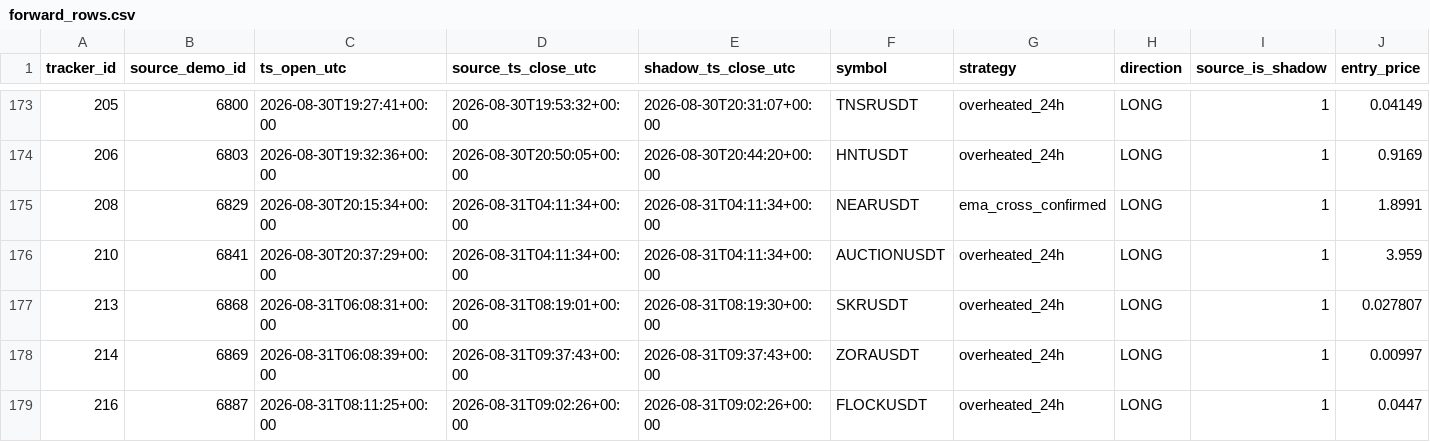
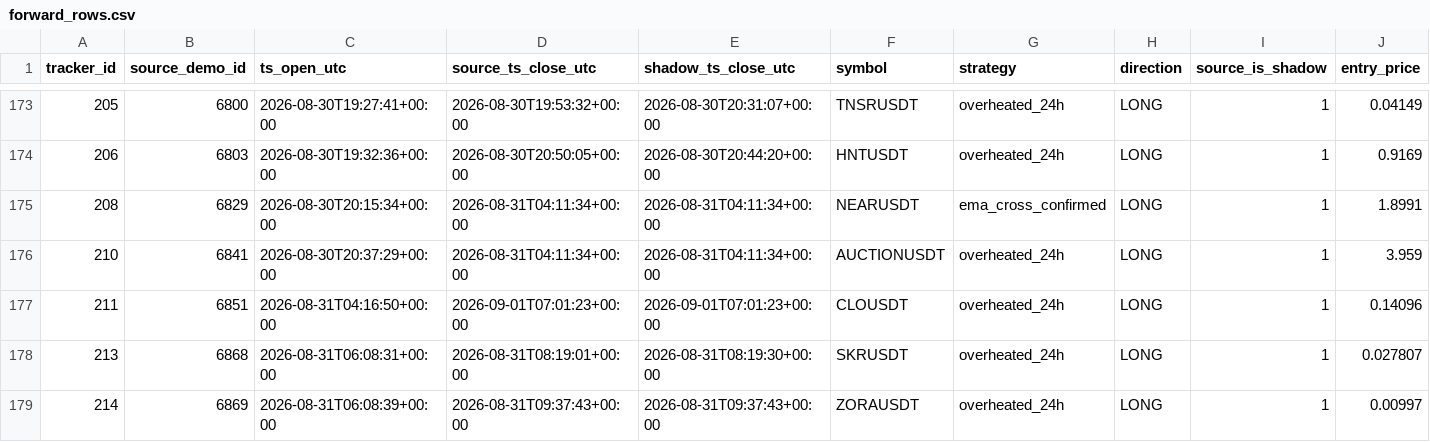
Before and after one commit to mamaligatudorjw-lang/Tv-bot, a CSV file: telegram-webhook-bot/outcome_trailing_shadow/forward_rows.csv, drawn as a sheet; only a part is shown, gaps mark what is left out; the shorter side is filled out with more unchanged rows; rows hold the shown columns only; the diff names each change by its address in the sheet, - before the commit and + after, or states it on an @@ line.

```diff
--- a/telegram-webhook-bot/outcome_trailing_shadow/forward_rows.csv
+++ b/telegram-webhook-bot/outcome_trailing_shadow/forward_rows.csv
+row 177: 211 | 6851 | 2026-08-31T04:16:50+00:00 | 2026-09-01T07:01:23+00:00 | 2026-09-01T07:01:23+00:00 | CLOUSDT | overheated_24h | LONG | 1 | 0.14096
```
Also changed, not shown: telegram-webhook-bot/outcome_trailing_shadow/forward_summary.csv, telegram-webhook-bot/outcome_trailing_shadow/paired_bootstrap.csv, 3 other files.
